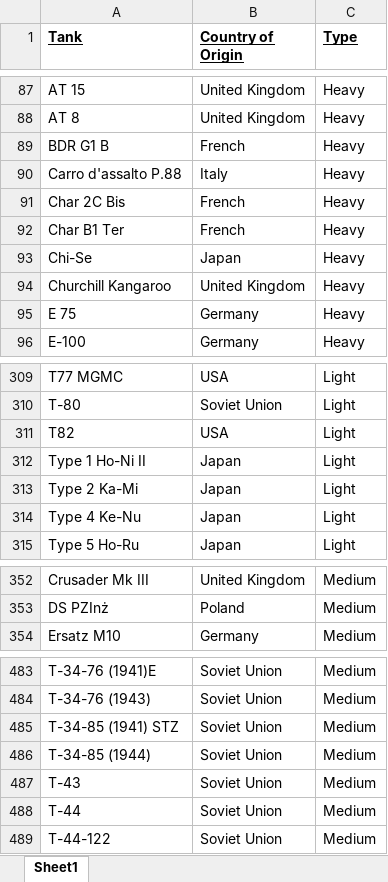
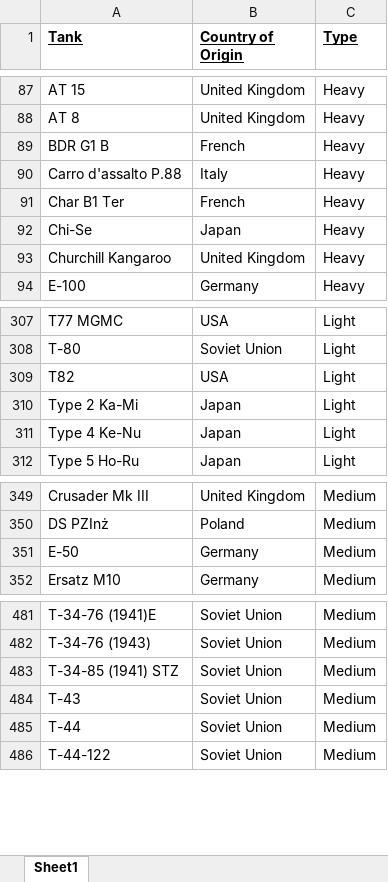
Before and after one commit to SilverInc2001/Ostfront-Tank-Collection, an Excel workbook: Vehicle Catalogue.xlsx, sheet Sheet1, drawn as a sheet; only a part is shown, gaps mark what is left out; values as stored, in another font and other column widths than the file's, no borders; removed rows and columns are numbered as before the commit, all else as after; the diff names each change by its address in the sheet, - before the commit and + after, or states it on an @@ line.

Commit message:
Update Vehicle Catalogue.xlsx

```diff
--- a/Vehicle Catalogue.xlsx (sheet Sheet1)
+++ b/Vehicle Catalogue.xlsx (sheet Sheet1)
-row 91: Char 2C Bis | French | Heavy
-row 95: E 75 | Germany | Heavy
-row 312: Type 1 Ho-Ni II | Japan | Light
+row 351: E-50 | Germany | Medium
-row 486: T-34-85 (1944) | Soviet Union | Medium
```
